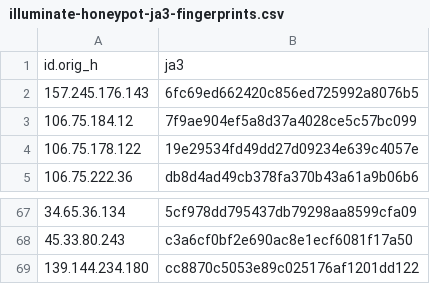
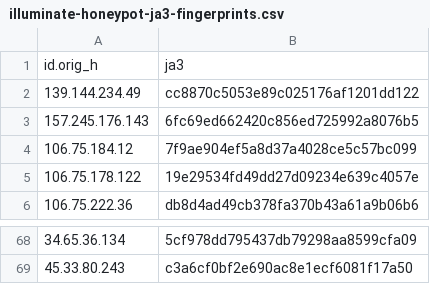
Before and after one commit to LeargasSecurity/ja3-fingerprint-repository, a CSV file: illuminate-honeypot-ja3-fingerprints.csv, drawn as a sheet; only a part is shown, gaps mark what is left out.

```diff
--- a/illuminate-honeypot-ja3-fingerprints.csv
+++ b/illuminate-honeypot-ja3-fingerprints.csv
@@ -1,2 +1,3 @@
 id.orig_h,ja3
+139.144.234.49,cc8870c5053e89c025176af1201dd122
 157.245.176.143,6fc69ed662420c856ed725992a8076b5
@@ -68,2 +69 @@ id.orig_h,ja3
 45.33.80.243,c3a6cf0bf2e690ac8e1ecf6081f17a50
-139.144.234.180,cc8870c5053e89c025176af1201dd122
```
Also changed, not shown: 1 other file.
